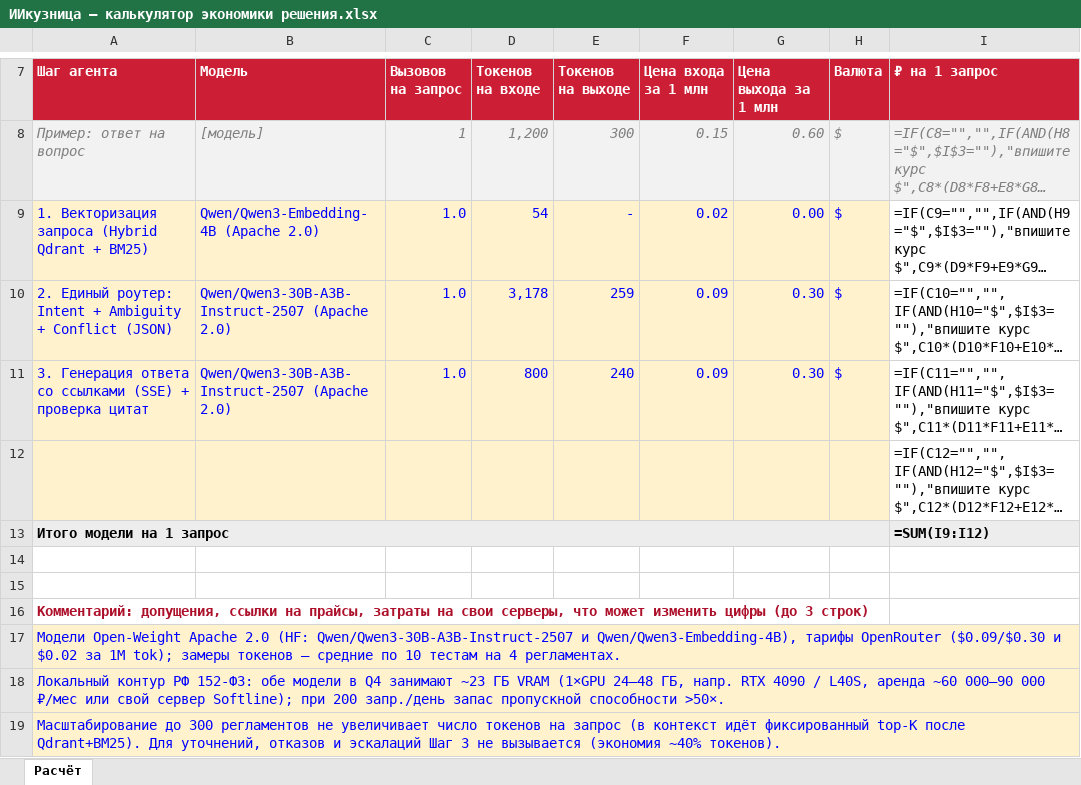
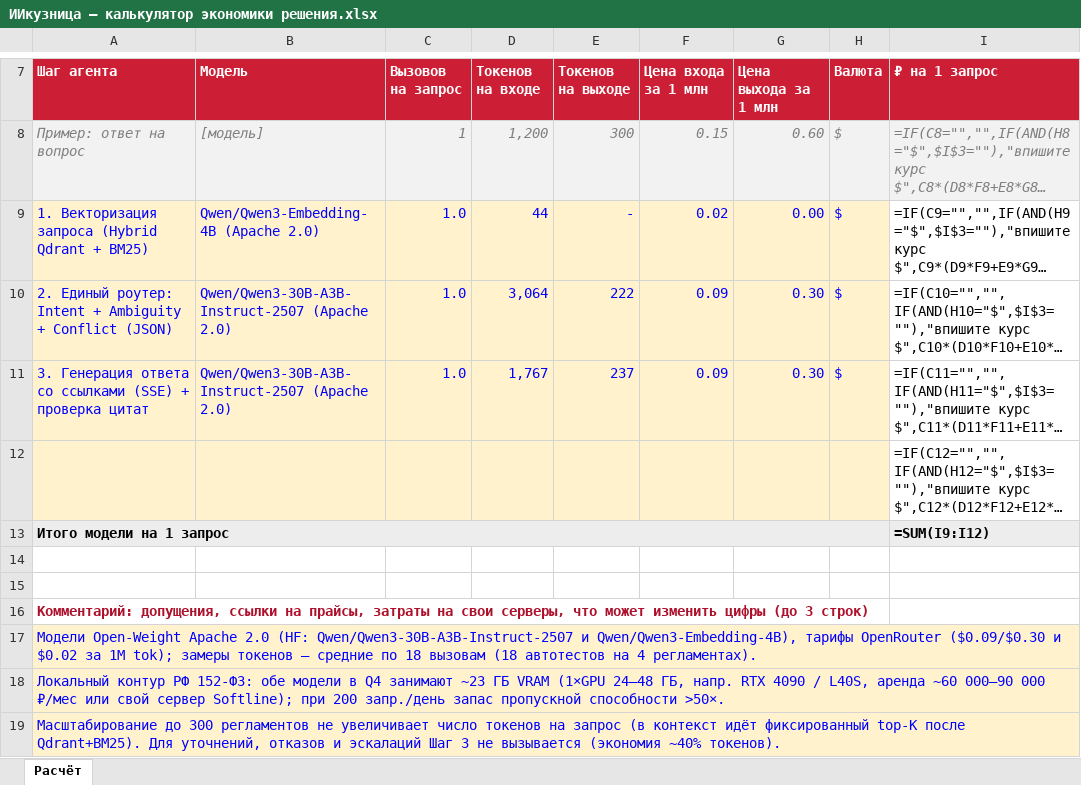
Before and after one commit to FrankyShelloy/AI-forge, an Excel workbook: ИИкузница — калькулятор экономики решения.xlsx, sheet Расчёт, drawn as a sheet; only a part is shown, gaps mark what is left out; long unchanged cells end in …; values as stored, in another font and other column widths than the file's, no borders; formulas without a stored value are shown as written; the diff names each change by its address in the sheet, - before the commit and + after, or states it on an @@ line.

```diff
--- a/ИИкузница — калькулятор экономики решения.xlsx (sheet Расчёт)
+++ b/ИИкузница — калькулятор экономики решения.xlsx (sheet Расчёт)
-D9 (Токенов на входе): 54
+D9 (Токенов на входе): 44
-D10 (Токенов на входе): 3,178
+D10 (Токенов на входе): 3,064
-E10 (Токенов на выходе): 259
+E10 (Токенов на выходе): 222
-D11 (Токенов на входе): 800
+D11 (Токенов на входе): 1,767
-E11 (Токенов на выходе): 240
+E11 (Токенов на выходе): 237
-A17 (Шаг агента): …средние по 10 тестам на 4 регламентах.
+A17 (Шаг агента): …средние по 18 вызовам (18 автотестов на 4 регламентах).
```
Also changed, not shown: 18 other files.
